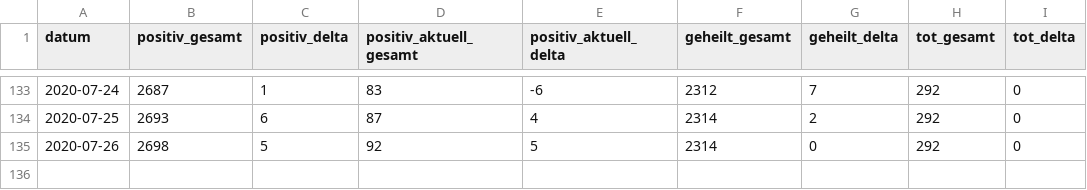
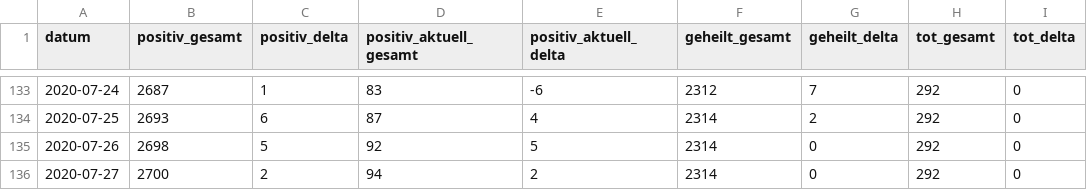
Before and after one commit to abaumg/covid19-bz-scraper, a CSV file: data/covid19_bz.csv, drawn as a sheet; only a part is shown, gaps mark what is left out; the diff names each change by its address in the sheet, - before the commit and + after, or states it on an @@ line.

Commit message:
added basic data for 2020-07-27

```diff
--- a/data/covid19_bz.csv
+++ b/data/covid19_bz.csv
+row 136: 2020-07-27 | 2700 | 2 | 94 | 2 | 2314 | 0 | 292 | 0
```
